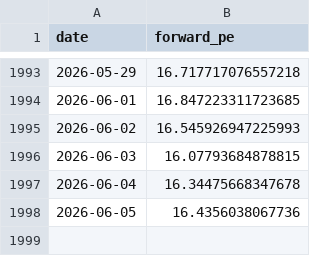
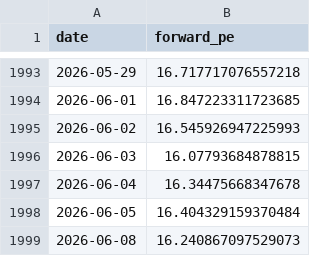
Before and after one commit to AlphaLabX1/forward-pe-viewer, a CSV file: data/20518_communication_services.csv, drawn as a sheet; only a part is shown, gaps mark what is left out.

```diff
--- a/data/20518_communication_services.csv
+++ b/data/20518_communication_services.csv
@@ -1997,2 +1997,3 @@ date,forward_pe
 2026-06-04,16.34475668347678
-2026-06-05,16.4356038067736
+2026-06-05,16.404329159370484
+2026-06-08,16.240867097529073
```
Also changed, not shown: data/20052_sandp_500.csv, data/20520_financials.csv, 27 other files.
